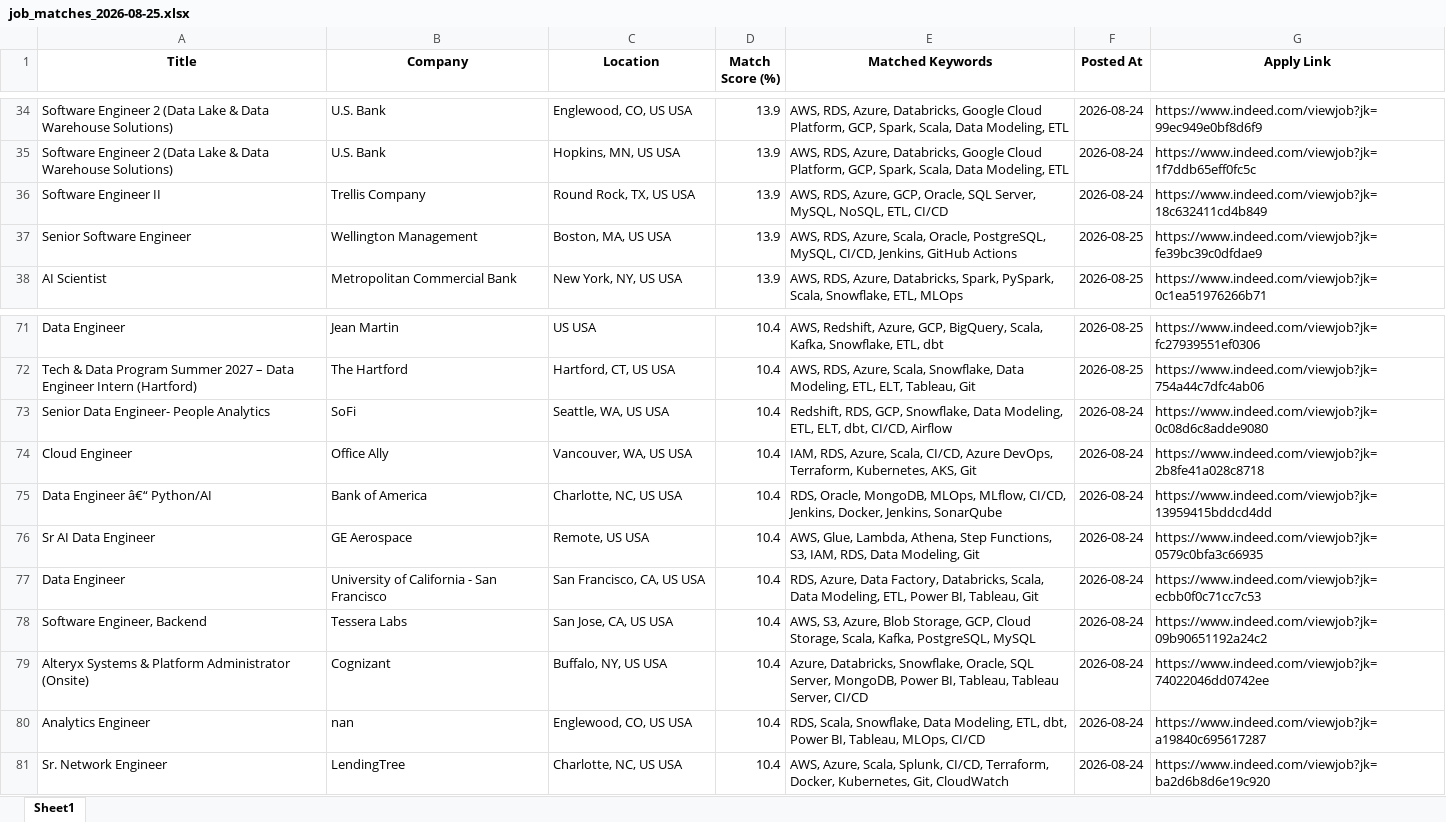
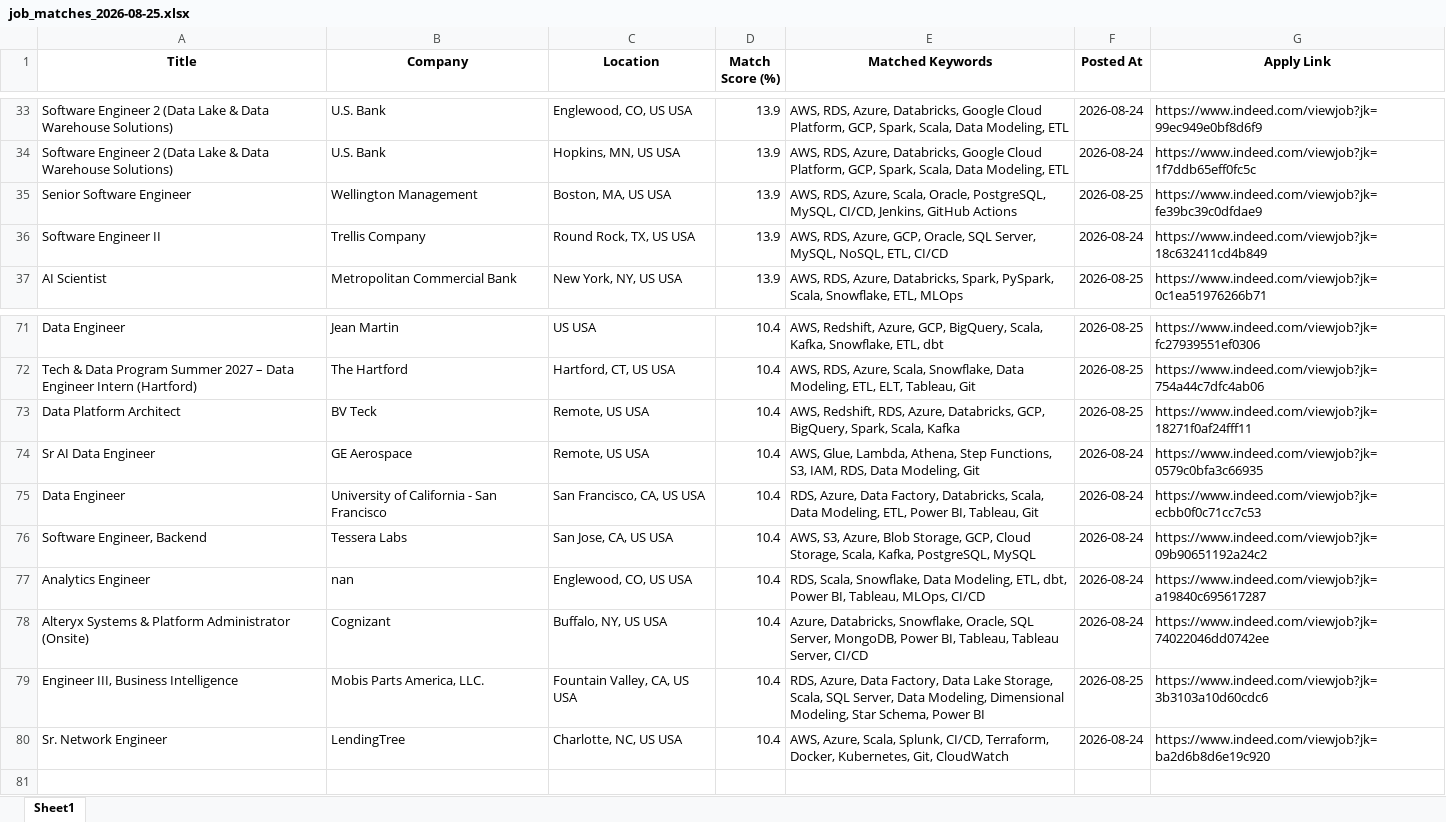
Before and after one commit to ssriramteja/Indeed_job_scrapper_DE, an Excel workbook: results/job_matches_2026-08-25.xlsx, sheet Sheet1, drawn as a sheet; only a part is shown, gaps mark what is left out; values as stored, in another font and other column widths than the file's, no borders; removed rows and columns are numbered as before the commit, all else as after; the diff covers the shown part only; the diff names each change by its address in the sheet, - before the commit and + after, or states it on an @@ line.

```diff
--- a/results/job_matches_2026-08-25.xlsx (sheet Sheet1)
+++ b/results/job_matches_2026-08-25.xlsx (sheet Sheet1)
@@ row 37 moved to row 35: Senior Software Engineer @@
-row 73: Senior Data Engineer- People Analytics | SoFi | Seattle, WA, US USA | 10.4 | Redshift, RDS, GCP, Snowflake, Data Modeling, ETL, ELT, dbt, CI/CD, Airflow | 2026-08-24 | https://www.indeed.com/viewjob?jk=0c08d6c8adde9080
-row 74: Cloud Engineer | Office Ally | Vancouver, WA, US USA | 10.4 | IAM, RDS, Azure, Scala, CI/CD, Azure DevOps, Terraform, Kubernetes, AKS, Git | 2026-08-24 | https://www.indeed.com/viewjob?jk=2b8fe41a028c8718
-row 75: Data Engineer â€“ Python/AI | Bank of America | Charlotte, NC, US USA | 10.4 | RDS, Oracle, MongoDB, MLOps, MLflow, CI/CD, Jenkins, Docker, Jenkins, SonarQube | 2026-08-24 | https://www.indeed.com/viewjob?jk=13959415bddcd4dd
+row 73: Data Platform Architect | BV Teck | Remote, US USA | 10.4 | AWS, Redshift, RDS, Azure, Databricks, GCP, BigQuery, Spark, Scala, Kafka | 2026-08-25 | https://www.indeed.com/viewjob?jk=18271f0af24fff11
@@ row 80 moved to row 77: Analytics Engineer @@
+row 79: Engineer III, Business Intelligence | Mobis Parts America, LLC. | Fountain Valley, CA, US USA | 10.4 | RDS, Azure, Data Factory, Data Lake Storage, Scala, SQL Server, Data Modeling, Dimensional Modeling, Star Schema, Power BI | 2026-08-25 | https://www.indeed.com/viewjob?jk=3b3103a10d60cdc6
```
Also changed, not shown: 5 added rows, 5 removed rows, 2 moved rows and 5 edited cells elsewhere in this sheet, 2 other files.
